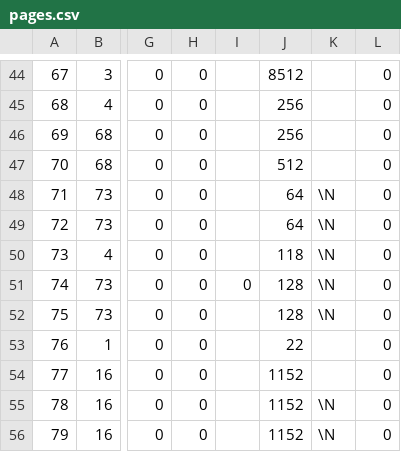
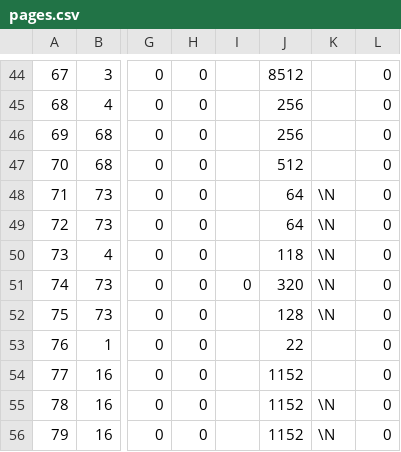
Before and after one commit to in2code-de/in2publish_core, a CSV file: .project/data/dumps/foreign/pages.csv, drawn as a sheet; only a part is shown, gaps mark what is left out; the diff names each change by its address in the sheet, - before the commit and + after, or states it on an @@ line.

```diff
--- a/.project/data/dumps/foreign/pages.csv
+++ b/.project/data/dumps/foreign/pages.csv
-J51: 128
+J51: 320
```
Also changed, not shown: .project/data/dumps/foreign/be_users.csv, .project/data/dumps/foreign/tt_content.csv, 6 other files.
